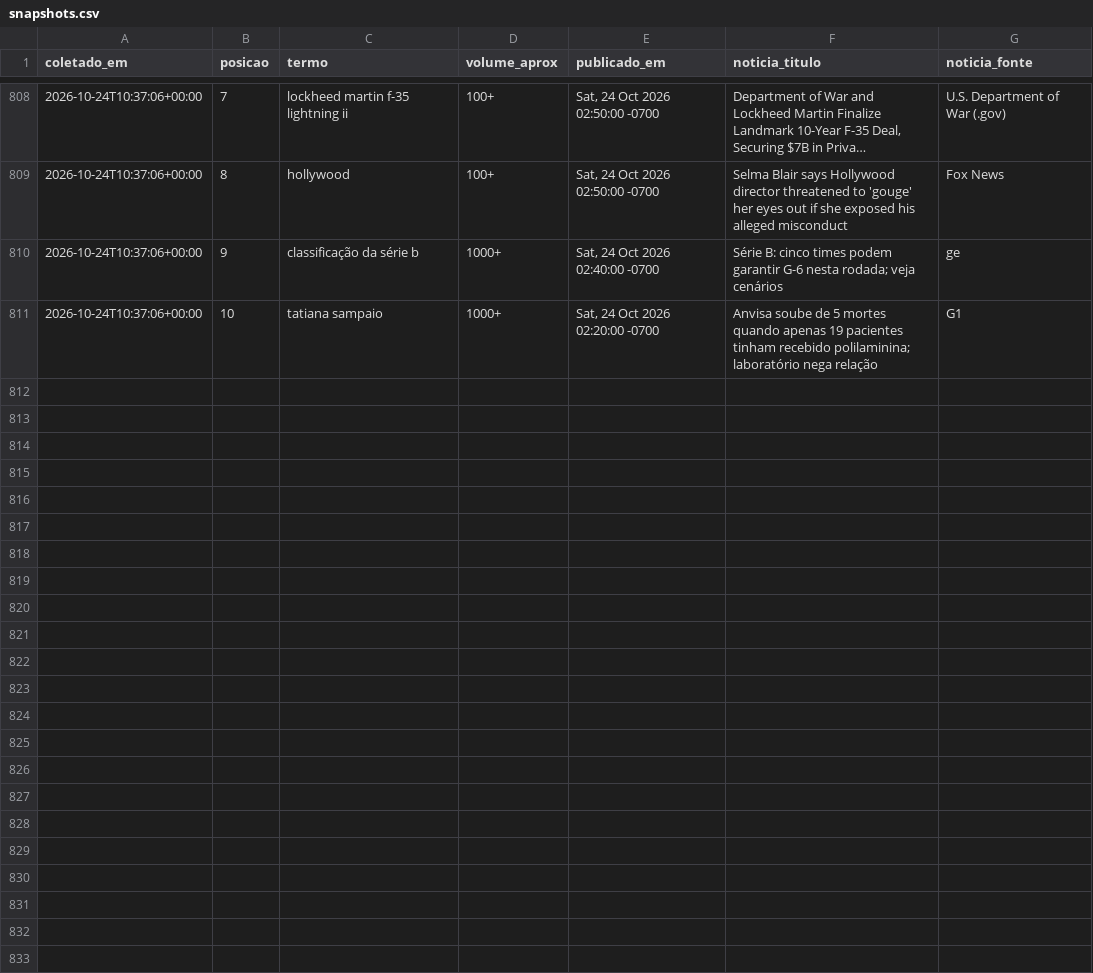
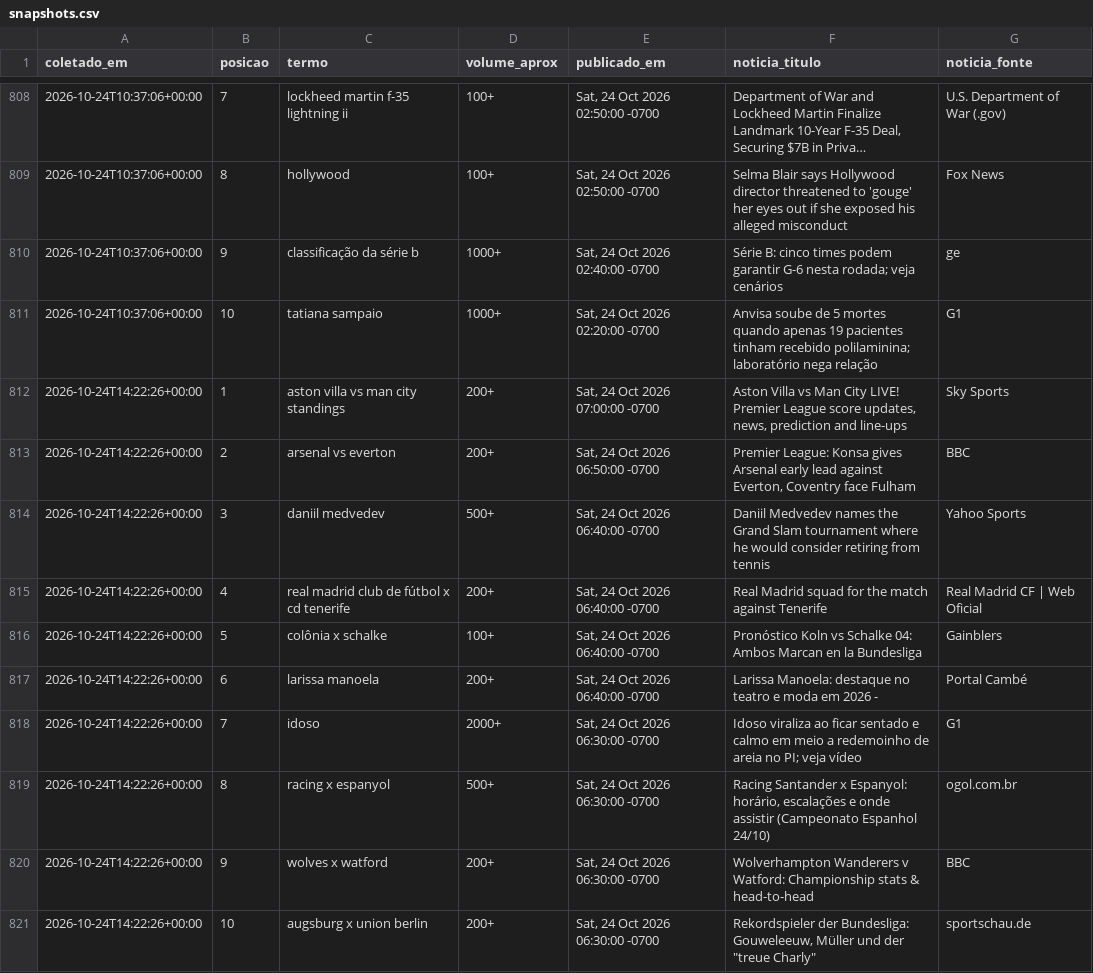
Before and after one commit to natashavalle/trends-brasil, a CSV file: data/snapshots.csv, drawn as a sheet; only a part is shown, gaps mark what is left out; long unchanged cells end in ….

```diff
--- a/data/snapshots.csv
+++ b/data/snapshots.csv
@@ -811 +811,11 @@ coletado_em,posicao,termo,volume_aprox,publicado_em,noticia_titulo,noticia_fonte
 2026-10-24T10:37:06+00:00,10,tatiana sampaio,1000+,"Sat, 24 Oct 2026 02:20:00 -0700",Anvisa soube de 5 mortes quando apenas 19 pacientes tinham recebido polilaminina; laboratório nega relação,G1
+2026-10-24T14:22:26+00:00,1,aston villa vs man city standings,200+,"Sat, 24 Oct 2026 07:00:00 -0700","Aston Villa vs Man City LIVE! Premier League score updates, news, prediction and line-ups",Sky Sports
+2026-10-24T14:22:26+00:00,2,arsenal vs everton,200+,"Sat, 24 Oct 2026 06:50:00 -0700","Premier League: Konsa gives Arsenal early lead against Everton, Coventry face Fulham",BBC
+2026-10-24T14:22:26+00:00,3,daniil medvedev,500+,"Sat, 24 Oct 2026 06:40:00 -0700",Daniil Medvedev names the Grand Slam tournament where he would consider retiring from tennis,Yahoo Sports
+2026-10-24T14:22:26+00:00,4,real madrid club de fútbol x cd tenerife,200+,"Sat, 24 Oct 2026 06:40:00 -0700",Real Madrid squad for the match against Tenerife,Real Madrid CF | Web Oficial
+2026-10-24T14:22:26+00:00,5,colônia x schalke,100+,"Sat, 24 Oct 2026 06:40:00 -0700",Pronóstico Koln vs Schalke 04: Ambos Marcan en la Bundesliga,Gainblers
+2026-10-24T14:22:26+00:00,6,larissa manoela,200+,"Sat, 24 Oct 2026 06:40:00 -0700",Larissa Manoela: destaque no teatro e moda em 2026 -,Portal Cambé
+2026-10-24T14:22:26+00:00,7,idoso,2000+,"Sat, 24 Oct 2026 06:30:00 -0700",Idoso viraliza ao ficar sentado e calmo em meio a redemoinho de areia no PI; veja vídeo,G1
+2026-10-24T14:22:26+00:00,8,racing x espanyol,500+,"Sat, 24 Oct 2026 06:30:00 -0700","Racing Santander x Espanyol: horário, escalações e onde assistir (Campeonato Espanhol 24/10)",ogol.com.br
+2026-10-24T14:22:26+00:00,9,wolves x watford,200+,"Sat, 24 Oct 2026 06:30:00 -0700",Wolverhampton Wanderers v Watford: Championship stats & head-to-head,BBC
+2026-10-24T14:22:26+00:00,10,augsburg x union berlin,200+,"Sat, 24 Oct 2026 06:30:00 -0700","Rekordspieler der Bundesliga: Gouweleeuw, Müller und der ""treue Charly""",sportschau.de
```
